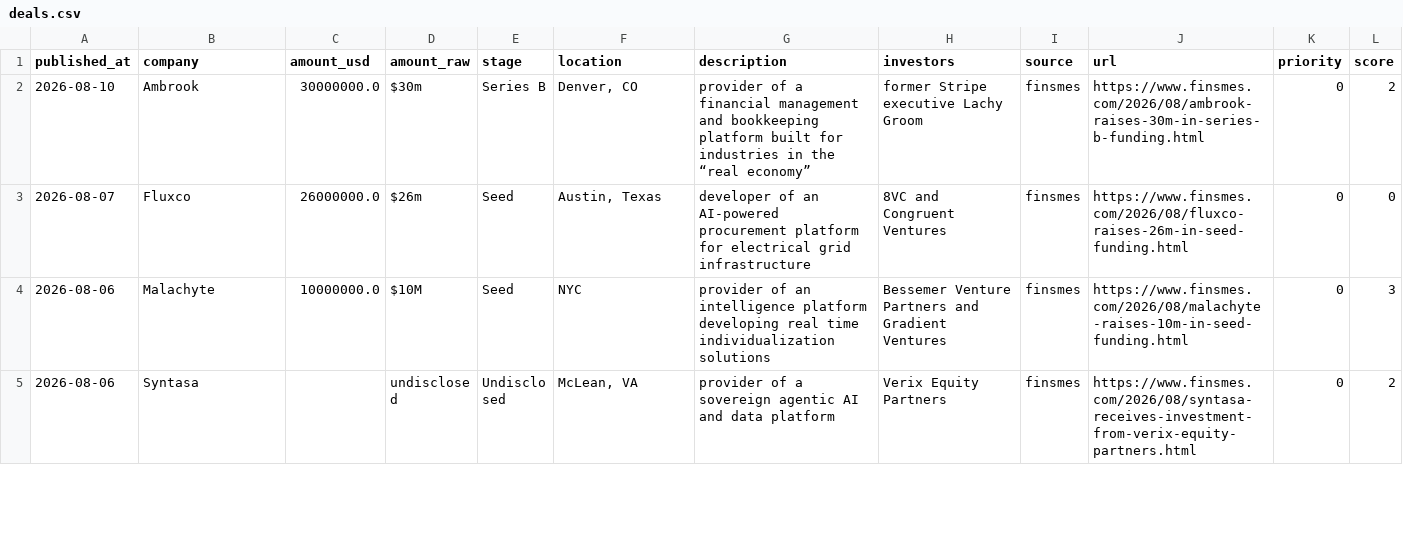
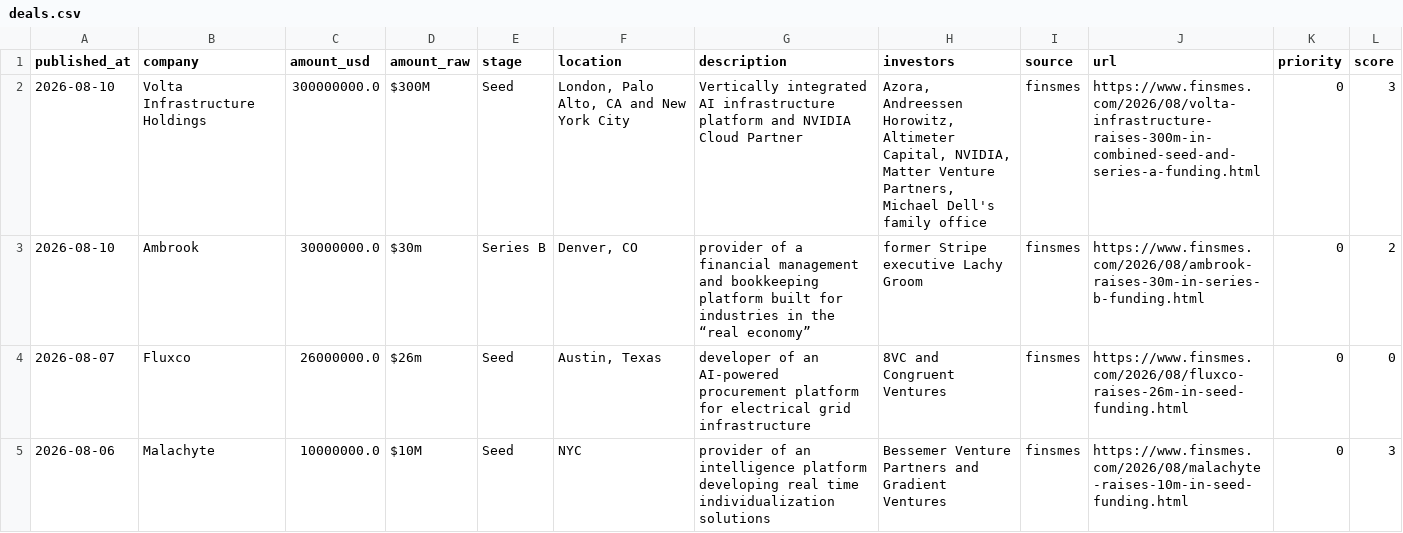
Before and after one commit to Garry-j-code/funding-blotter, a CSV file: data/deals.csv, drawn as a sheet; only a part is shown; the shorter side is filled out with more unchanged rows; the diff names each change by its address in the sheet, - before the commit and + after, or states it on an @@ line.

```diff
--- a/data/deals.csv
+++ b/data/deals.csv
+row 2: 2026-08-10 | Volta Infrastructure Holdings | 300000000.0 | $300M | Seed | London, Palo Alto, CA and New York City | Vertically integrated AI infrastructure platform and NVIDIA Cloud Partner | Azora, Andreessen Horowitz, Altimeter Capital, NVIDIA, Matter Venture Partners, Michael Dell's family office | finsmes | https://www.finsmes.com/2026/08/volta-infrastructure-raises-300m-in-combined-seed-and-series-a-funding.html | 0 | 3
```
Also changed, not shown: 2 other files.
